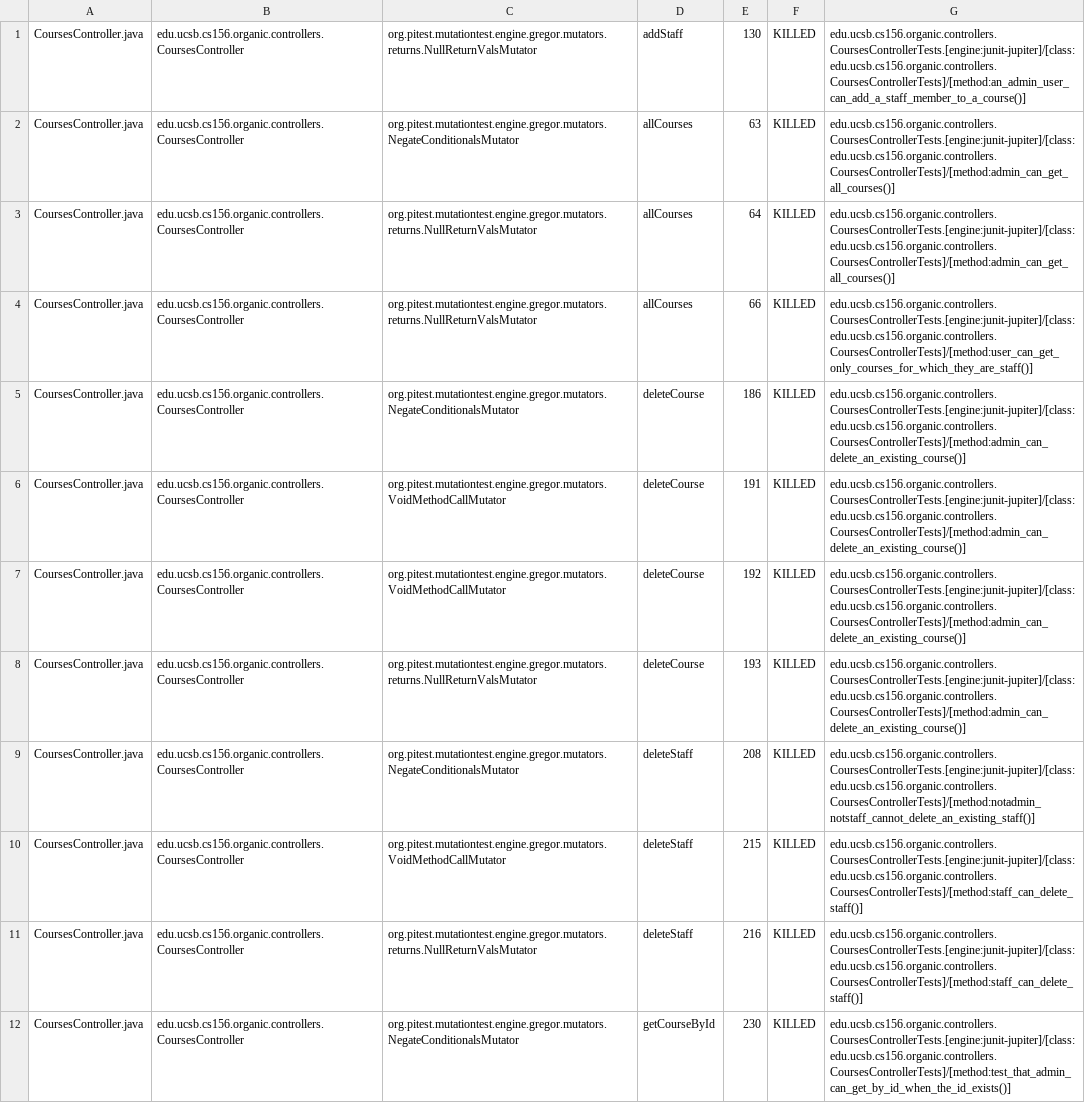
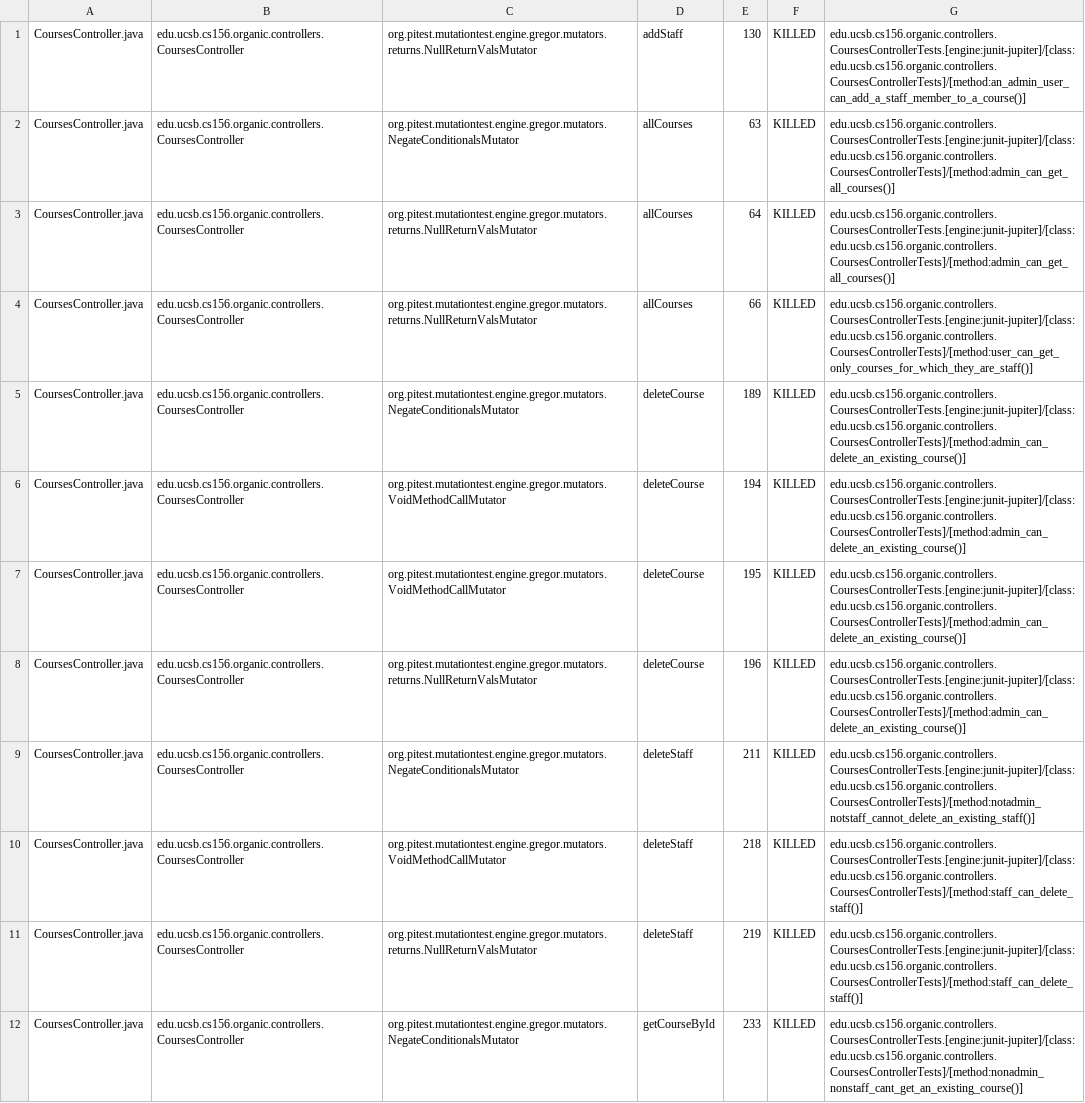
Before and after one commit to ucsb-cs156-f23/proj-organic-f23-6pm-3, a CSV file: pitest/mutations.csv, drawn as a sheet; only a part is shown; the diff covers the shown part only; the diff names each change by its address in the sheet, - before the commit and + after, or states it on an @@ line.

Commit message:
Deploying to gh-pages from @ ucsb-cs156-f23/proj-organic-f23-6pm-3@43a03b420531e3f4693283e69b80c44addf25aa3 🚀

```diff
--- a/pitest/mutations.csv
+++ b/pitest/mutations.csv
-E5: 186
+E5: 189
-E6: 191
+E6: 194
-E7: 192
+E7: 195
-E8: 193
+E8: 196
-E9: 208
+E9: 211
-E10: 215
+E10: 218
-E11: 216
+E11: 219
-E12: 230
+E12: 233
-G12: edu.ucsb.cs156.organic.controllers.CoursesControllerTests.[engine:junit-jupiter]/[class:edu.ucsb.cs156.organic.controllers.CoursesControllerTests]/[method:test_that_admin_can_get_by_id_when_the_id_exists()]
+G12: edu.ucsb.cs156.organic.controllers.CoursesControllerTests.[engine:junit-jupiter]/[class:edu.ucsb.cs156.organic.controllers.CoursesControllerTests]/[method:nonadmin_nonstaff_cant_get_an_existing_course()]
```
Also changed, not shown: 3 added rows, 2 removed rows and 45 edited cells elsewhere in this file, 18 other files.
